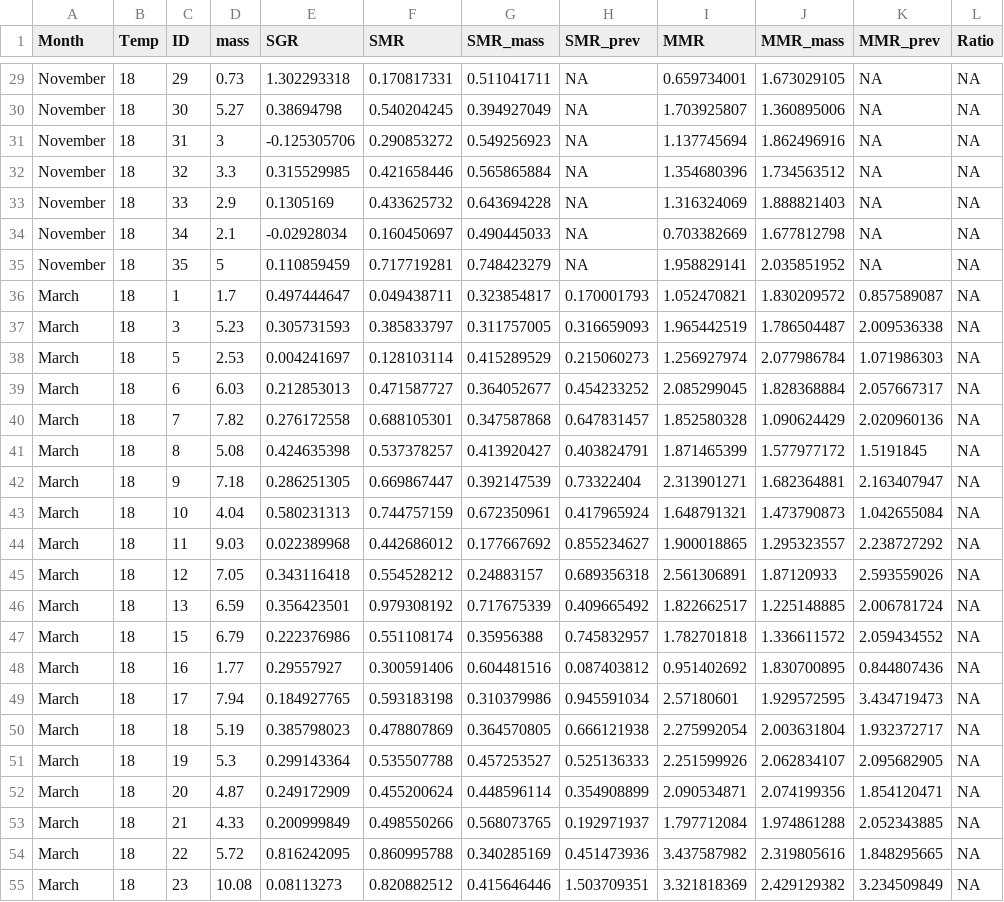
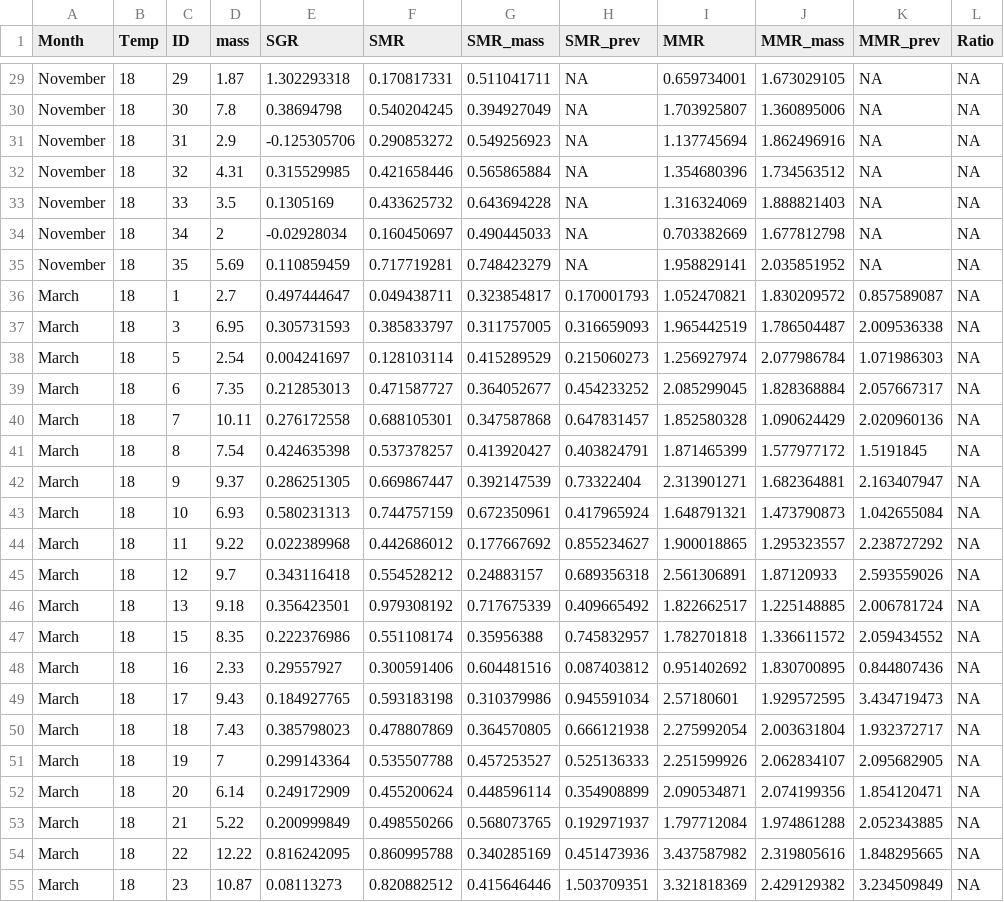
Before and after one commit to E-Hoots-Research/Life-History-Galaxias-2025, a CSV file: 001_Raw_Data/DS2_Hoots2024.csv, drawn as a sheet; only a part is shown, gaps mark what is left out; the diff covers the shown part only; the diff names each change by its address in the sheet, - before the commit and + after, or states it on an @@ line.

```diff
--- a/001_Raw_Data/DS2_Hoots2024.csv
+++ b/001_Raw_Data/DS2_Hoots2024.csv
-D29 (mass): 0.73
+D29 (mass): 1.87
-D30 (mass): 5.27
+D30 (mass): 7.8
-D31 (mass): 3
+D31 (mass): 2.9
-D32 (mass): 3.3
+D32 (mass): 4.31
-D33 (mass): 2.9
+D33 (mass): 3.5
-D34 (mass): 2.1
+D34 (mass): 2
-D35 (mass): 5
+D35 (mass): 5.69
-D36 (mass): 1.7
+D36 (mass): 2.7
-D37 (mass): 5.23
+D37 (mass): 6.95
-D38 (mass): 2.53
+D38 (mass): 2.54
-D39 (mass): 6.03
+D39 (mass): 7.35
-D40 (mass): 7.82
+D40 (mass): 10.11
-D41 (mass): 5.08
+D41 (mass): 7.54
-D42 (mass): 7.18
+D42 (mass): 9.37
-D43 (mass): 4.04
+D43 (mass): 6.93
-D44 (mass): 9.03
+D44 (mass): 9.22
-D45 (mass): 7.05
+D45 (mass): 9.7
-D46 (mass): 6.59
+D46 (mass): 9.18
-D47 (mass): 6.79
+D47 (mass): 8.35
-D48 (mass): 1.77
+D48 (mass): 2.33
-D49 (mass): 7.94
+D49 (mass): 9.43
-D50 (mass): 5.19
+D50 (mass): 7.43
-D51 (mass): 5.3
+D51 (mass): 7
-D52 (mass): 4.87
+D52 (mass): 6.14
-D53 (mass): 4.33
+D53 (mass): 5.22
-D54 (mass): 5.72
+D54 (mass): 12.22
-D55 (mass): 10.08
+D55 (mass): 10.87
```
Also changed, not shown: 39 edited cells elsewhere in this file, 3 other files.
